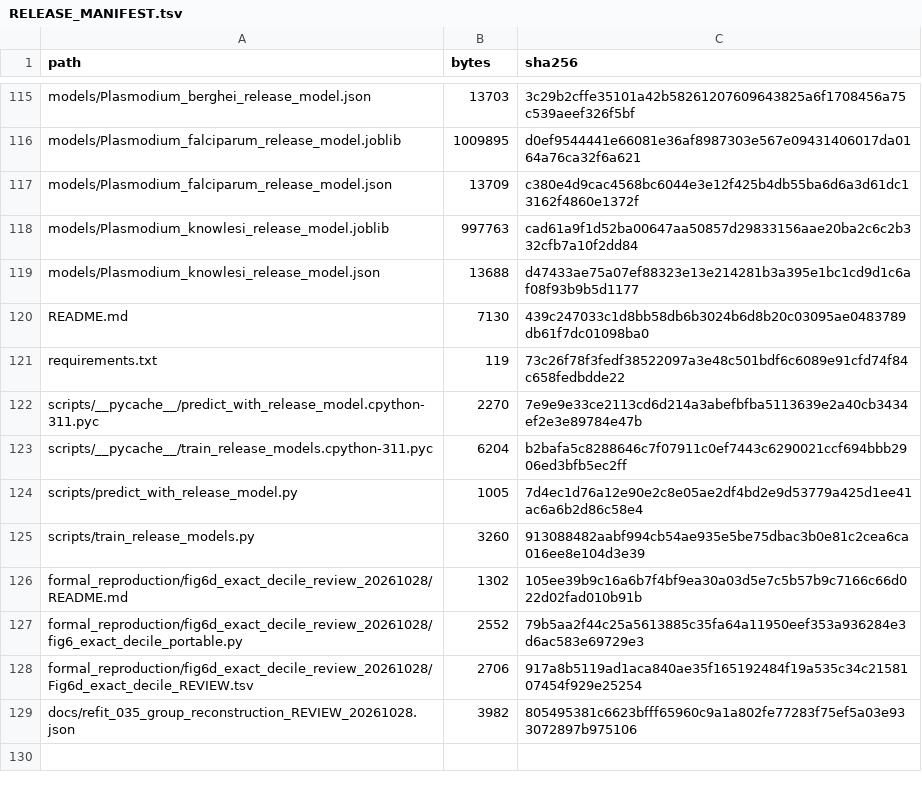
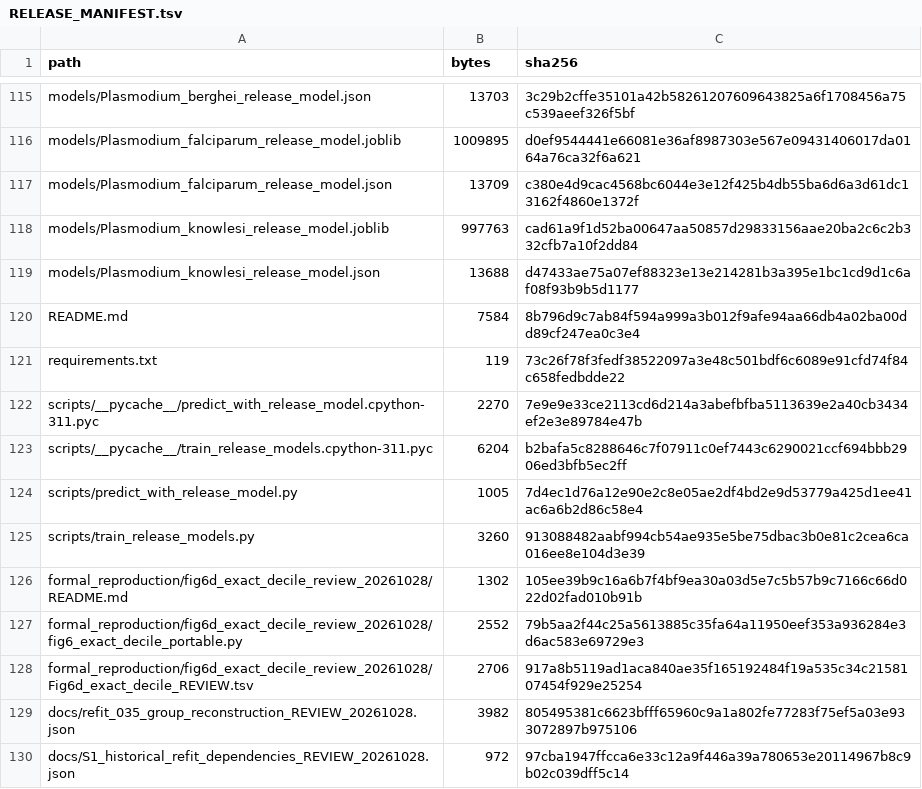
Before and after one commit to tianluyao1024/plasmodium-essentiality-reproducibility, a TSV file: RELEASE_MANIFEST.tsv, drawn as a sheet; only a part is shown, gaps mark what is left out.

Commit message:
Document archived S1 refit dependencies in review candidate

```diff
--- a/RELEASE_MANIFEST.tsv
+++ b/RELEASE_MANIFEST.tsv
@@ -119,3 +119,3 @@ models/Plasmodium_knowlesi_release_model.joblib	997763	cad61a9f1d52ba00647aa5085
 models/Plasmodium_knowlesi_release_model.json	13688	d47433ae75a07ef88323e13e214281b3a395e1bc1cd9d1c6af08f93b9b5d1177
-README.md	7130	439c247033c1d8bb58db6b3024b6d8b20c03095ae0483789db61f7dc01098ba0
+README.md	7584	8b796d9c7ab84f594a999a3b012f9afe94aa66db4a02ba00dd89cf247ea0c3e4
 requirements.txt	119	73c26f78f3fedf38522097a3e48c501bdf6c6089e91cfd74f84c658fedbdde22
@@ -129 +129,2 @@ formal_reproduction/fig6d_exact_decile_review_20261028/Fig6d_exact_decile_REVIEW
 docs/refit_035_group_reconstruction_REVIEW_20261028.json	3982	805495381c6623bfff65960c9a1a802fe77283f75ef5a03e933072897b975106
+docs/S1_historical_refit_dependencies_REVIEW_20261028.json	972	97cba1947ffcca6e33c12a9f446a39a780653e20114967b8c9b02c039dff5c14
```
Also changed, not shown: 2 other files.
